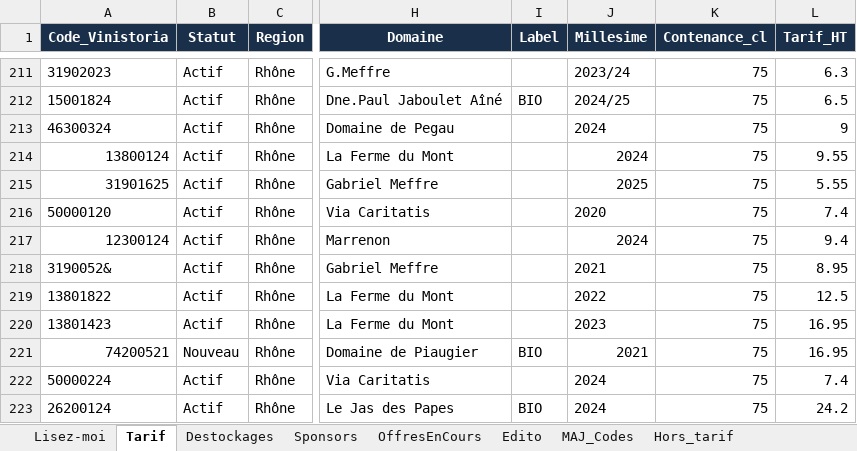
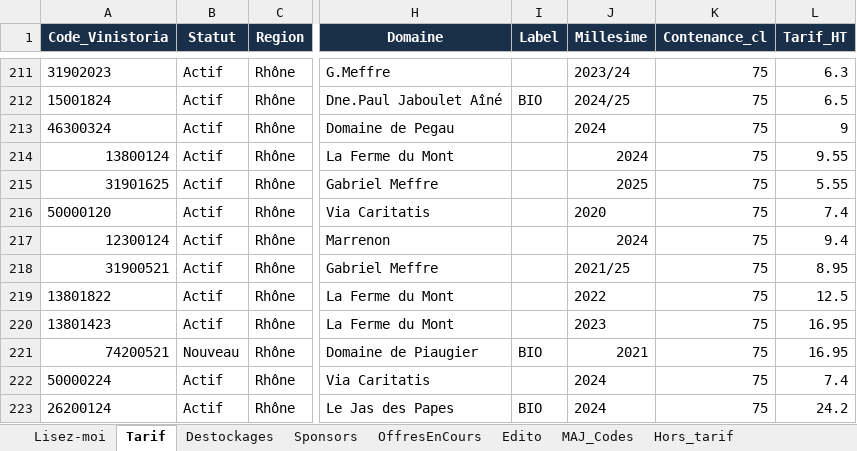
Before and after one commit to NoBullshitDrinks/vinom-tarif, an Excel workbook: data/TarifVinom_Master.xlsx, sheet Tarif, drawn as a sheet; only a part is shown, gaps mark what is left out; values as stored, in another font and other column widths than the file's, no borders; the diff names each change by its address in the sheet, - before the commit and + after, or states it on an @@ line.

Commit message:
MAJ tarif via Power Automate

```diff
--- a/data/TarifVinom_Master.xlsx (sheet Tarif)
+++ b/data/TarifVinom_Master.xlsx (sheet Tarif)
-A218 (Code_Vinistoria): 3190052&
+A218 (Code_Vinistoria): 31900521
-J218 (Millesime): 2021
+J218 (Millesime): 2021/25
```
